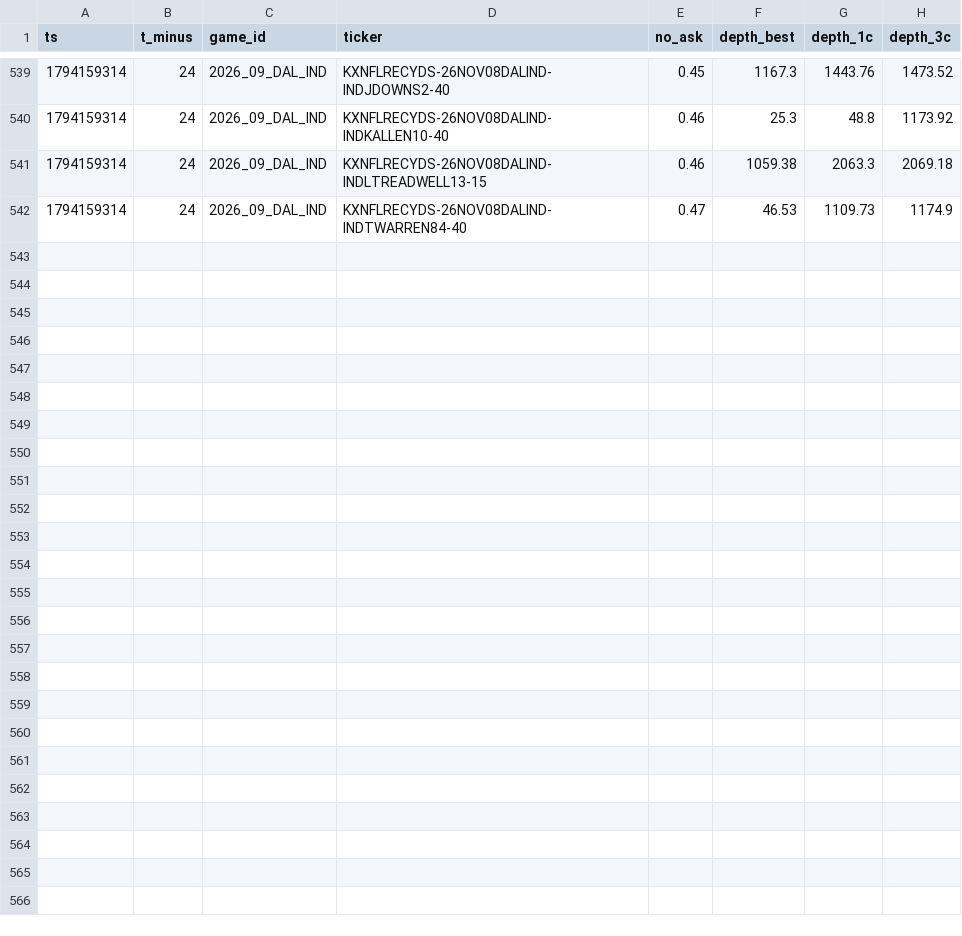
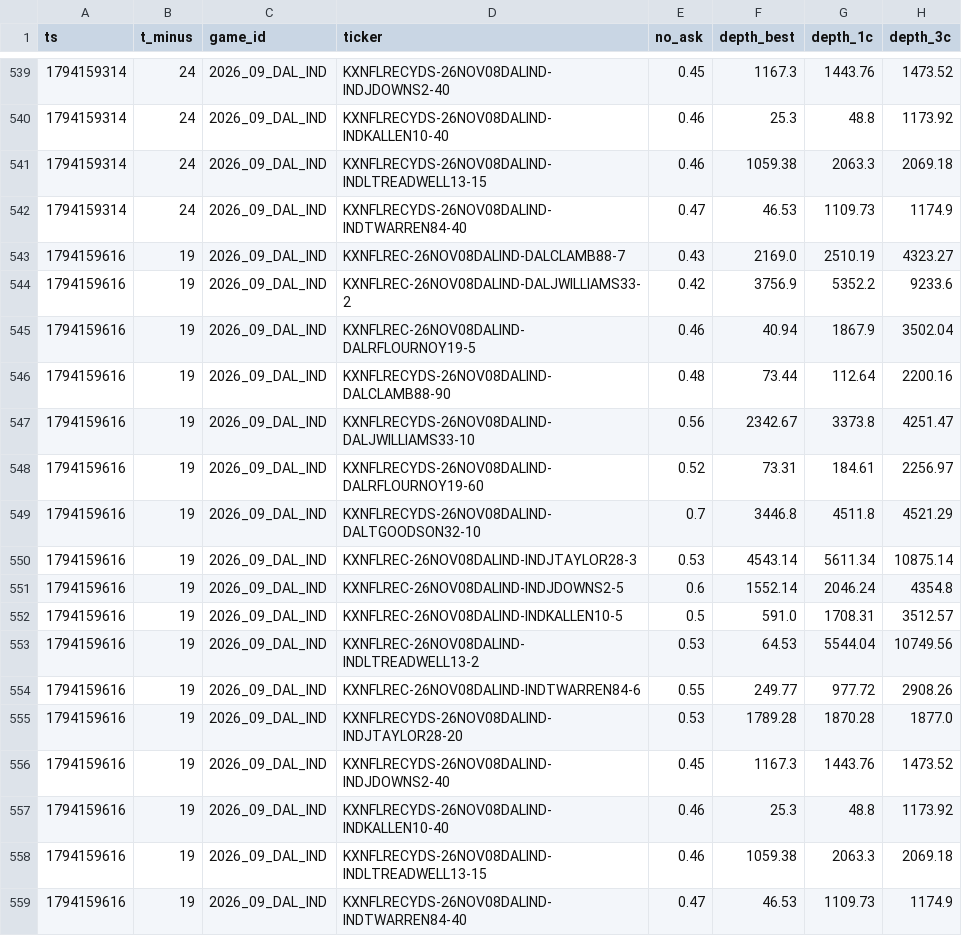
Before and after one commit to sevroauasmo/nfl-betting-lab, a CSV file: paper/state/live/depth.csv, drawn as a sheet; only a part is shown, gaps mark what is left out.

Commit message:
live-trader: 2026-11-08T17:40Z

```diff
--- a/paper/state/live/depth.csv
+++ b/paper/state/live/depth.csv
@@ -542 +542,18 @@ ts,t_minus,game_id,ticker,no_ask,depth_best,depth_1c,depth_3c
 1794159314,24,2026_09_DAL_IND,KXNFLRECYDS-26NOV08DALIND-INDTWARREN84-40,0.47,46.53,1109.73,1174.9
+1794159616,19,2026_09_DAL_IND,KXNFLREC-26NOV08DALIND-DALCLAMB88-7,0.43,2169.0,2510.19,4323.27
+1794159616,19,2026_09_DAL_IND,KXNFLREC-26NOV08DALIND-DALJWILLIAMS33-2,0.42,3756.9,5352.2,9233.6
+1794159616,19,2026_09_DAL_IND,KXNFLREC-26NOV08DALIND-DALRFLOURNOY19-5,0.46,40.94,1867.9,3502.04
+1794159616,19,2026_09_DAL_IND,KXNFLRECYDS-26NOV08DALIND-DALCLAMB88-90,0.48,73.44,112.64,2200.16
+1794159616,19,2026_09_DAL_IND,KXNFLRECYDS-26NOV08DALIND-DALJWILLIAMS33-10,0.56,2342.67,3373.8,4251.47
+1794159616,19,2026_09_DAL_IND,KXNFLRECYDS-26NOV08DALIND-DALRFLOURNOY19-60,0.52,73.31,184.61,2256.97
+1794159616,19,2026_09_DAL_IND,KXNFLRECYDS-26NOV08DALIND-DALTGOODSON32-10,0.7,3446.8,4511.8,4521.29
+1794159616,19,2026_09_DAL_IND,KXNFLREC-26NOV08DALIND-INDJTAYLOR28-3,0.53,4543.14,5611.34,10875.14
+1794159616,19,2026_09_DAL_IND,KXNFLREC-26NOV08DALIND-INDJDOWNS2-5,0.6,1552.14,2046.24,4354.8
+1794159616,19,2026_09_DAL_IND,KXNFLREC-26NOV08DALIND-INDKALLEN10-5,0.5,591.0,1708.31,3512.57
+1794159616,19,2026_09_DAL_IND,KXNFLREC-26NOV08DALIND-INDLTREADWELL13-2,0.53,64.53,5544.04,10749.56
+1794159616,19,2026_09_DAL_IND,KXNFLREC-26NOV08DALIND-INDTWARREN84-6,0.55,249.77,977.72,2908.26
+1794159616,19,2026_09_DAL_IND,KXNFLRECYDS-26NOV08DALIND-INDJTAYLOR28-20,0.53,1789.28,1870.28,1877.0
+1794159616,19,2026_09_DAL_IND,KXNFLRECYDS-26NOV08DALIND-INDJDOWNS2-40,0.45,1167.3,1443.76,1473.52
+1794159616,19,2026_09_DAL_IND,KXNFLRECYDS-26NOV08DALIND-INDKALLEN10-40,0.46,25.3,48.8,1173.92
+1794159616,19,2026_09_DAL_IND,KXNFLRECYDS-26NOV08DALIND-INDLTREADWELL13-15,0.46,1059.38,2063.3,2069.18
+1794159616,19,2026_09_DAL_IND,KXNFLRECYDS-26NOV08DALIND-INDTWARREN84-40,0.47,46.53,1109.73,1174.9
```
Also changed, not shown: 1 other file.
